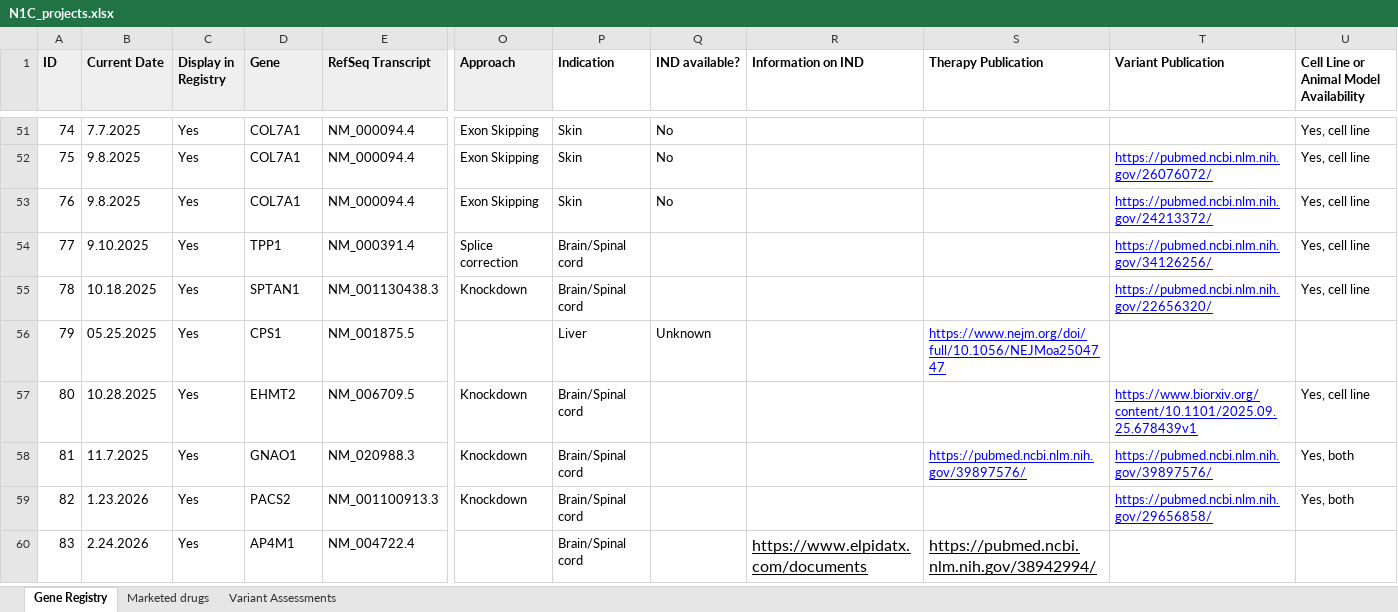
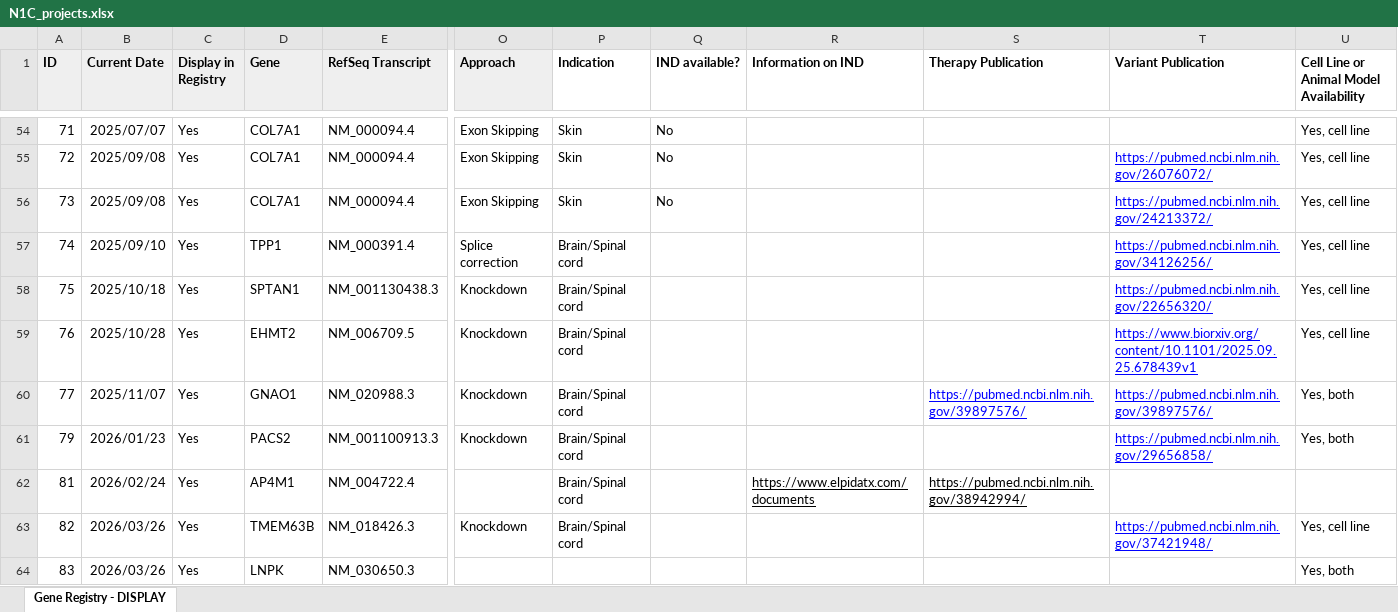
Before and after one commit to N1Collaborative/Gene_Registry, an Excel workbook: N1C_projects.xlsx, sheet Gene Registry - DISPLAY, drawn as a sheet; only a part is shown, gaps mark what is left out; values as stored, in another font and other column widths than the file's, no borders; removed rows and columns are numbered as before the commit, all else as after; rows hold the shown columns only; the diff covers the shown part only; the diff names each change by its address in the sheet, - before the commit and + after, or states it on an @@ line.

```diff
--- a/N1C_projects.xlsx (sheet Gene Registry - DISPLAY)
+++ b/N1C_projects.xlsx (sheet Gene Registry - DISPLAY)
-sheet tab: Gene Registry
+sheet tab: Gene Registry - DISPLAY
-sheet tab: Marketed drugs
-sheet tab: Variant Assessments
-A54 (ID): 74
+A54 (ID): 71
-B54 (Current Date): 7.7.2025
+B54 (Current Date): 2025/07/07
-A55 (ID): 75
+A55 (ID): 72
-B55:B56 (Current Date): 9.8.2025
+B55:B56 (Current Date): 2025/09/08
-A56 (ID): 76
+A56 (ID): 73
-A57 (ID): 77
+A57 (ID): 74
-B57 (Current Date): 9.10.2025
+B57 (Current Date): 2025/09/10
-A58 (ID): 78
+A58 (ID): 75
-B58 (Current Date): 10.18.2025
+B58 (Current Date): 2025/10/18
-row 56: 79 | 05.25.2025 | Yes | CPS1 | NM_001875.5 |  | Liver | Unknown |  | https://www.nejm.org/doi/full/10.1056/NEJMoa2504747
-A59 (ID): 80
+A59 (ID): 76
-B59 (Current Date): 10.28.2025
+B59 (Current Date): 2025/10/28
-A60 (ID): 81
+A60 (ID): 77
-B60 (Current Date): 11.7.2025
+B60 (Current Date): 2025/11/07
-A61 (ID): 82
+A61 (ID): 79
-B61 (Current Date): 1.23.2026
+B61 (Current Date): 2026/01/23
-A62 (ID): 83
+A62 (ID): 81
-B62 (Current Date): 2.24.2026
+B62 (Current Date): 2026/02/24
@@ R62:S62 text size: smaller @@
+row 63: 82 | 2026/03/26 | Yes | TMEM63B | NM_018426.3 | Knockdown | Brain/Spinal cord |  |  |  | https://pubmed.ncbi.nlm.nih.gov/37421948/ | Yes, cell line
+row 64: 83 | 2026/03/26 | Yes | LNPK | NM_030650.3 |  |  |  |  |  |  | Yes, both
```
Also changed, not shown: 5 added rows, 111 edited cells and cell formats elsewhere in this sheet.
